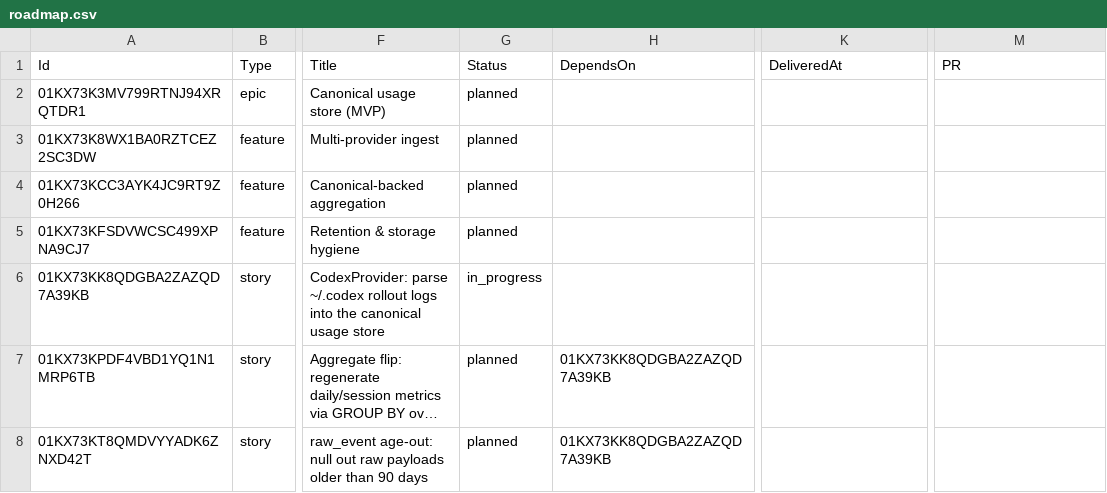
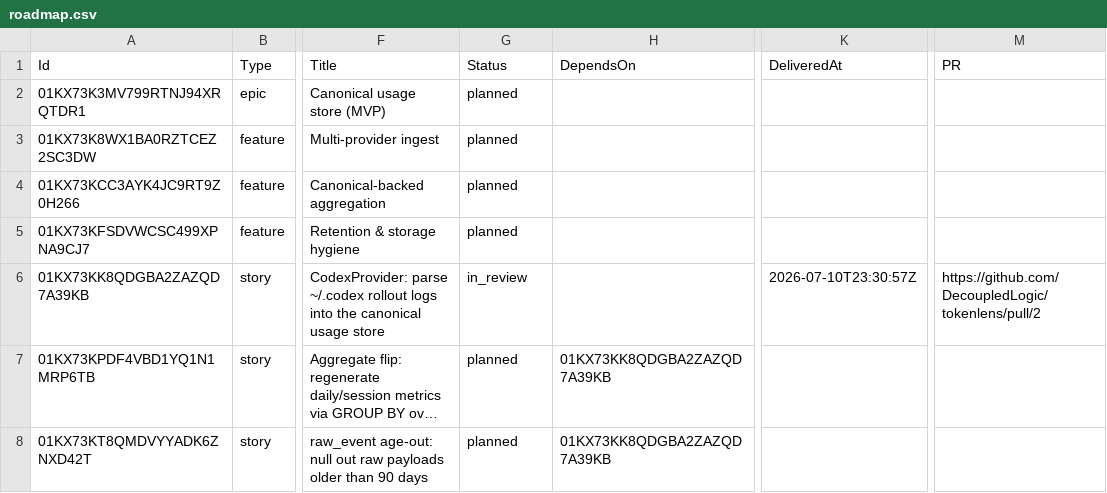
Before and after one commit to DecoupledLogic/traceyield, a CSV file: roadmap.csv, drawn as a sheet; only a part is shown, gaps mark what is left out; long unchanged cells end in …; the diff names each change by its address in the sheet, - before the commit and + after, or states it on an @@ line.

Commit message:
chore(roadmap): E1-F1-S1 in_review (PR #2)
Submitted by George with love ♥

```diff
--- a/roadmap.csv
+++ b/roadmap.csv
-G6 (Status): in_progress
+G6 (Status): in_review
-K6 (DeliveredAt): (empty)
+K6 (DeliveredAt): 2026-07-10T23:30:57Z
-M6 (PR): (empty)
+M6 (PR): https://github.com/DecoupledLogic/tokenlens/pull/2
```
Also changed, not shown: 1 other file.
